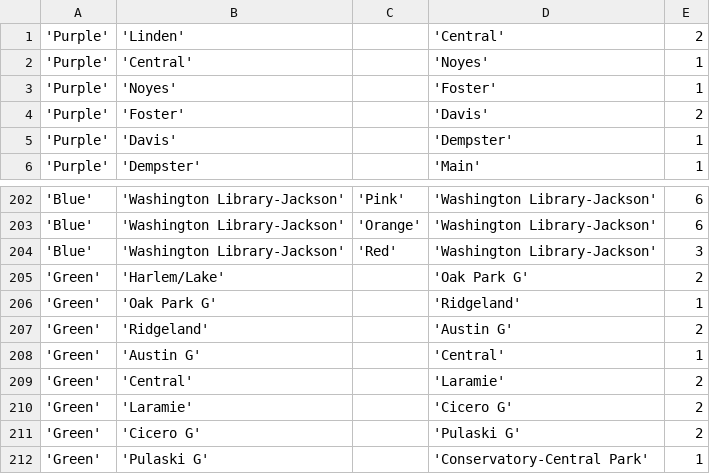
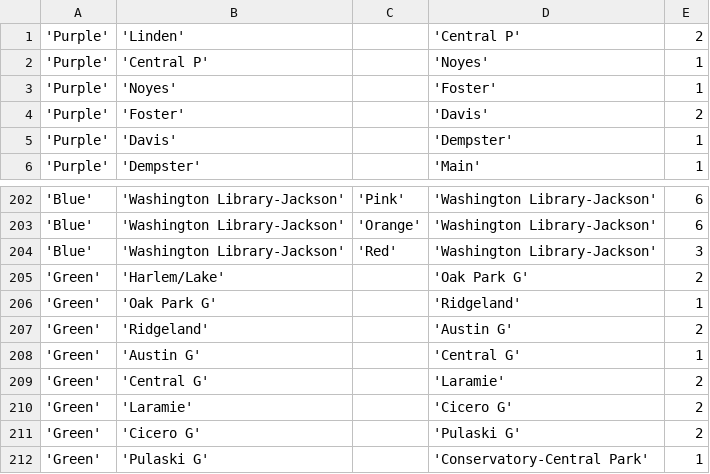
Before and after one commit to kingledion/stat672, a CSV file: subway/chicago_network.csv, drawn as a sheet; only a part is shown, gaps mark what is left out.

```diff
--- a/subway/chicago_network.csv
+++ b/subway/chicago_network.csv
@@ -1,3 +1,3 @@
-'Purple';'Linden';;'Central';2
-'Purple';'Central';;'Noyes';1
+'Purple';'Linden';;'Central P';2
+'Purple';'Central P';;'Noyes';1
 'Purple';'Noyes';;'Foster';1
@@ -207,4 +207,4 @@
 'Green';'Ridgeland';;'Austin G';2
-'Green';'Austin G';;'Central';1
-'Green';'Central';;'Laramie';2
+'Green';'Austin G';;'Central G';1
+'Green';'Central G';;'Laramie';2
 'Green';'Laramie';;'Cicero G';2
```
Also changed, not shown: subway/boston_stations.csv, subway/chicago_stations.csv, 4 other files.
